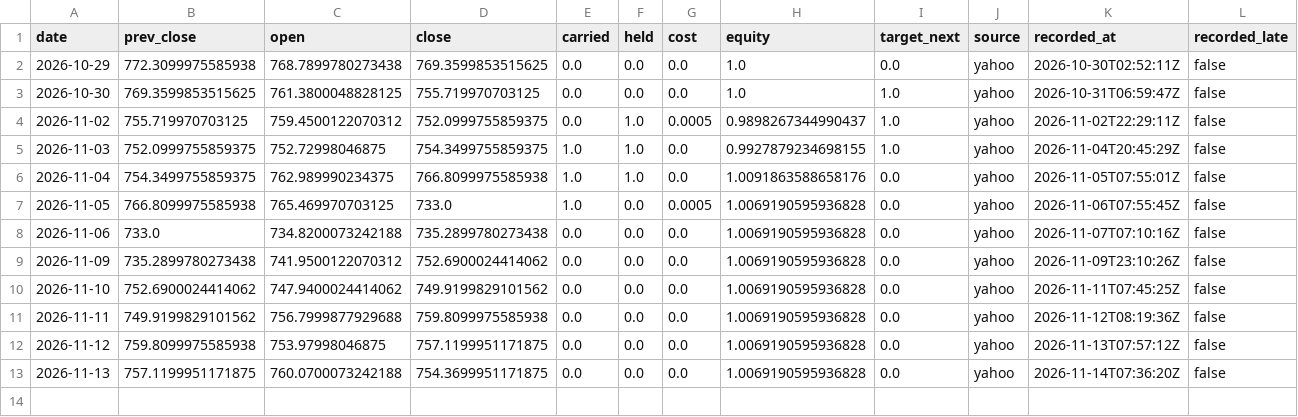
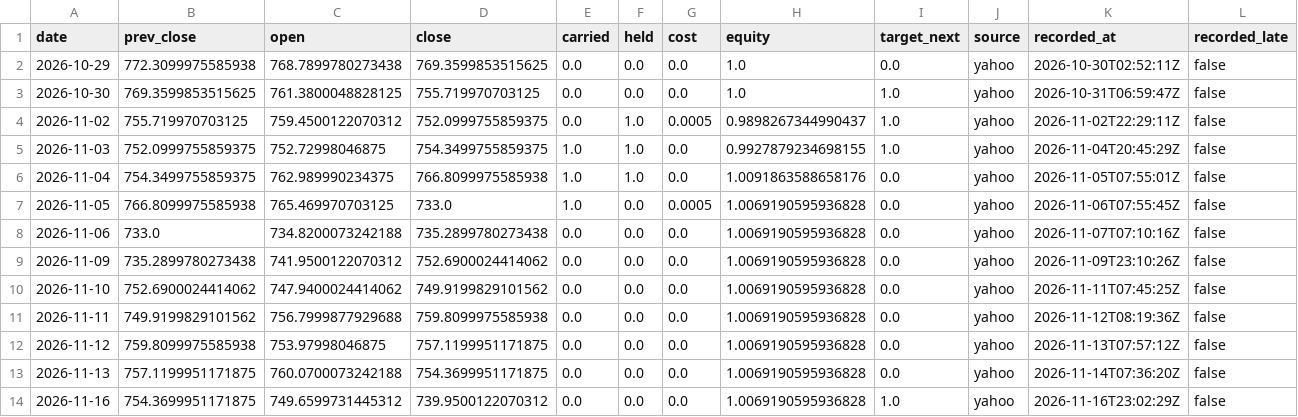
Before and after one commit to Lego514/quantlab, a CSV file: forward/ledgers/rsi2_etf/SPY.csv, drawn as a sheet.

```diff
--- a/forward/ledgers/rsi2_etf/SPY.csv
+++ b/forward/ledgers/rsi2_etf/SPY.csv
@@ -13 +13,2 @@ date,prev_close,open,close,carried,held,cost,equity,target_next,source,recorded_
 2026-11-13,757.1199951171875,760.0700073242188,754.3699951171875,0.0,0.0,0.0,1.0069190595936828,0.0,yahoo,2026-11-14T07:36:20Z,false
+2026-11-16,754.3699951171875,749.6599731445312,739.9500122070312,0.0,0.0,0.0,1.0069190595936828,1.0,yahoo,2026-11-16T23:02:29Z,false
```
Also changed, not shown: forward/ledgers/portfolio_2026/QQQ.csv, forward/ledgers/rsi2_etf/QQQ.csv, 4 other files.
